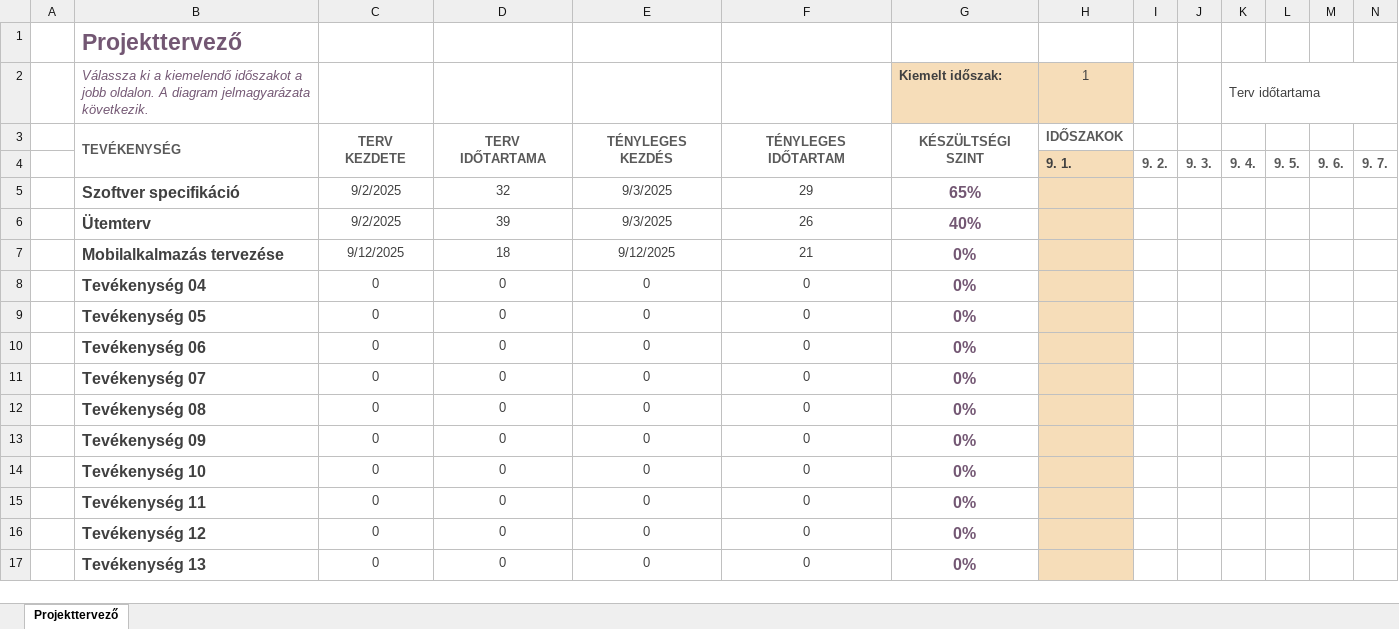
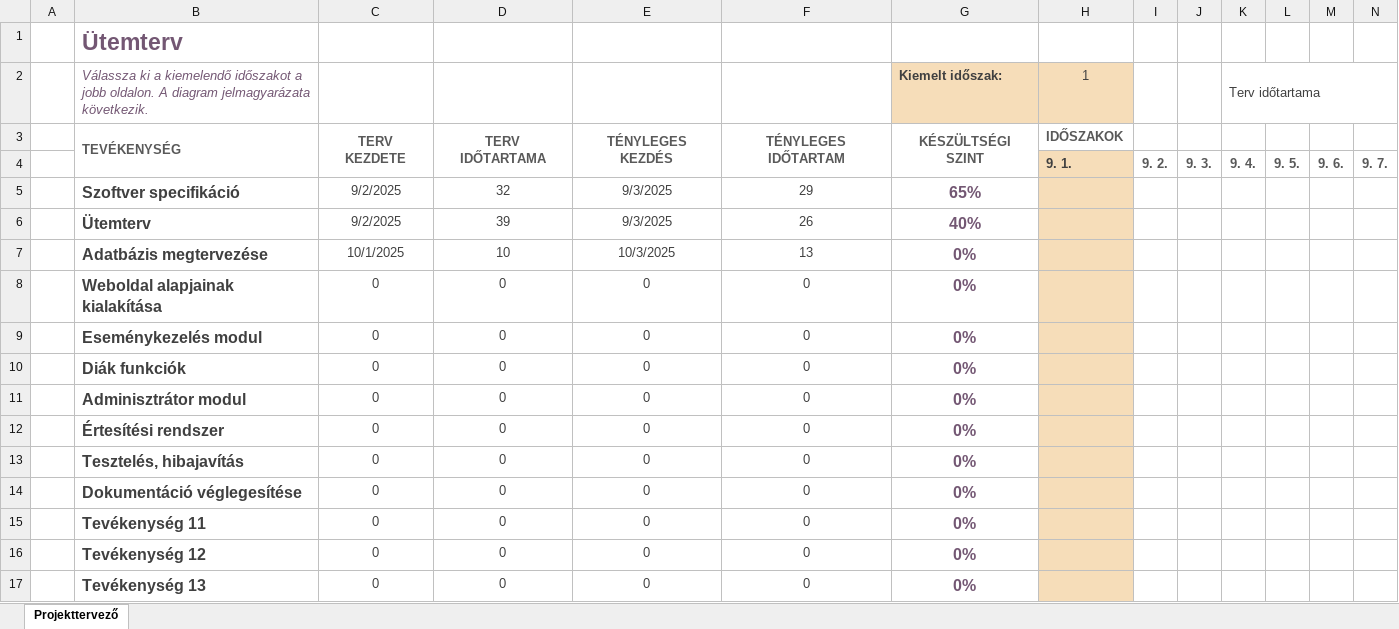
Before and after one commit to nagyls/13_S2_5_vizsgaremek, an Excel workbook: dokumentumok/Ütemterv.xlsx, sheet Projekttervező, drawn as a sheet; only a part is shown; values as stored, in another font and other column widths than the file's, no borders; conditional formats not drawn; removed rows and columns are numbered as before the commit, all else as after; rows hold the shown columns only; the diff names each change by its address in the sheet, - before the commit and + after, or states it on an @@ line.

Commit message:
Ütemterv bővítése

```diff
--- a/dokumentumok/Ütemterv.xlsx (sheet Projekttervező)
+++ b/dokumentumok/Ütemterv.xlsx (sheet Projekttervező)
-B1: Projekttervező
+B1: Ütemterv
-row 7:  | Mobilalkalmazás tervezése | 9/12/2025 | 18 | 9/12/2025 | 21 | 0%
+row 7:  | Adatbázis megtervezése | 10/1/2025 | 10 | 10/3/2025 | 13 | 0%
-B8: Tevékenység 04
+B8: Weboldal alapjainak kialakítása
-B9: Tevékenység 05
+B9: Eseménykezelés modul
-B10: Tevékenység 06
+B10: Diák funkciók
-B11: Tevékenység 07
+B11: Adminisztrátor modul
-B12: Tevékenység 08
+B12: Értesítési rendszer
-B13: Tevékenység 09
+B13: Tesztelés, hibajavítás
-B14: Tevékenység 10
+B14: Dokumentáció véglegesítése
```
